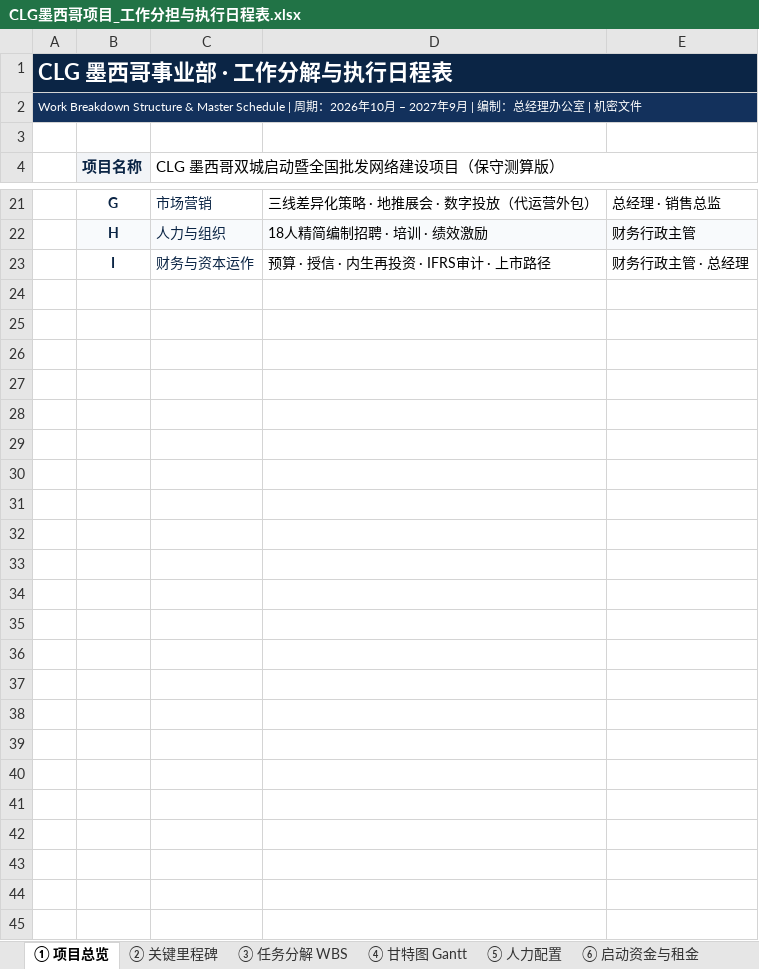
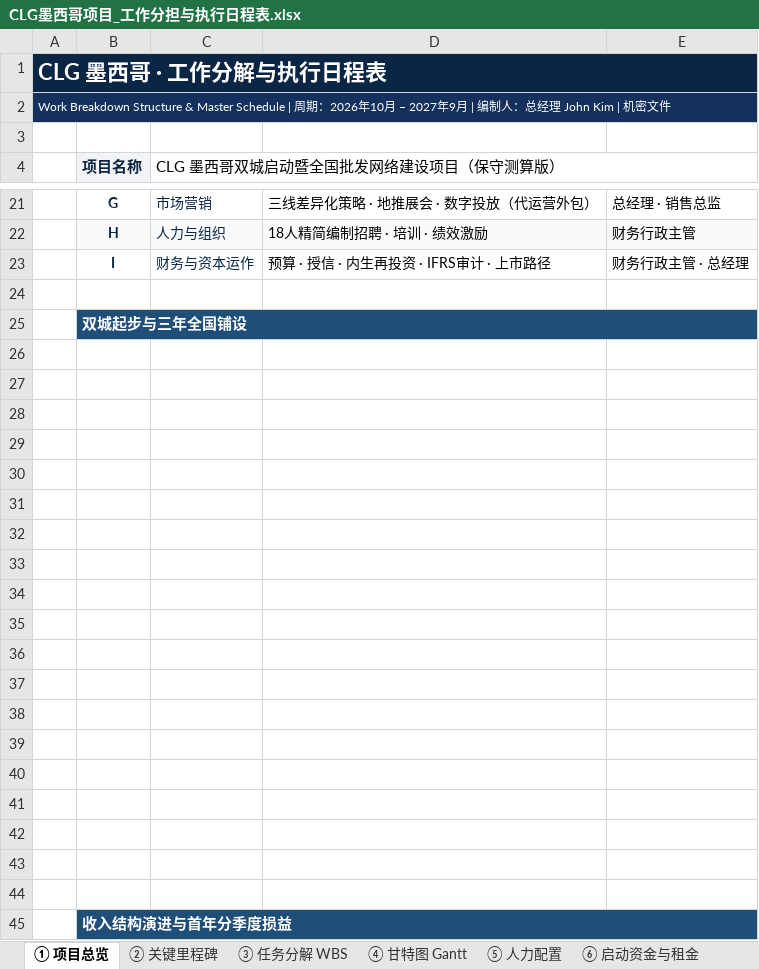
Before and after one commit to jibongkim-lgtm/nnvchurch, an Excel workbook: CLG-Mexico/CLG墨西哥项目_工作分担与执行日程表.xlsx, sheet ① 项目总览, drawn as a sheet; only a part is shown, gaps mark what is left out; values as stored, in another font and other column widths than the file's, no borders; charts and pictures not drawn; the diff names each change by its address in the sheet, - before the commit and + after, or states it on an @@ line.

```diff
--- a/CLG-Mexico/CLG墨西哥项目_工作分担与执行日程表.xlsx (sheet ① 项目总览)
+++ b/CLG-Mexico/CLG墨西哥项目_工作分担与执行日程表.xlsx (sheet ① 项目总览)
-A1: CLG 墨西哥事业部 · 工作分解与执行日程表
+A1: CLG 墨西哥 · 工作分解与执行日程表
-A2: …| 编制：总经理办公室 | 机密文…
+A2: …| 编制人：总经理 John Kim | 机密文…
+row 24: (empty)
+row 25:  | 双城起步与三年全国铺设
+row 26: (empty)
+row 27: (empty)
+row 28: (empty)
+row 29: (empty)
+row 30: (empty)
+row 31: (empty)
+row 32: (empty)
+row 33: (empty)
+row 34: (empty)
+row 35: (empty)
+row 36: (empty)
+row 37: (empty)
+row 38: (empty)
+row 39: (empty)
+row 40: (empty)
+row 41: (empty)
+row 42: (empty)
+row 43: (empty)
+row 44: (empty)
+row 45:  | 收入结构演进与首年分季度损益
```
Also changed, not shown: sheet ⑥ 启动资金与租金, sheet ⑦ 销售与KPI目标, charts or pictures, 5 other files.
